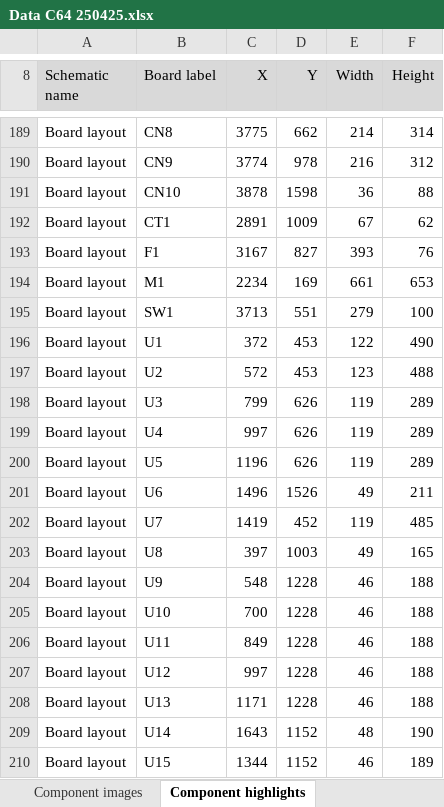
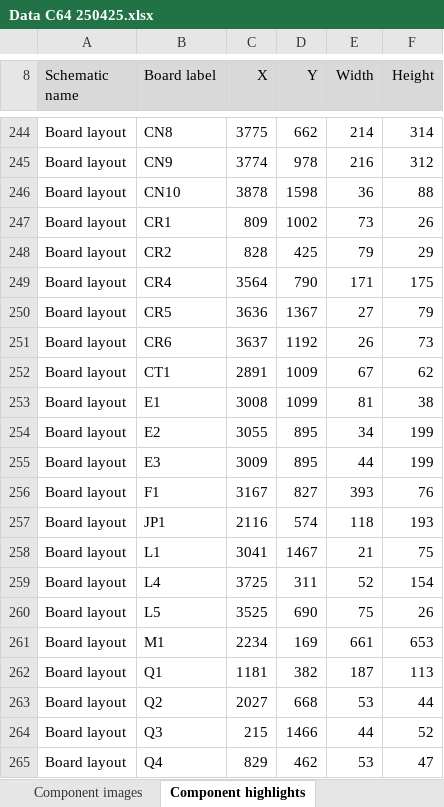
Before and after one commit to HovKlan-DH/Commodore-Repair-Toolbox, an Excel workbook: Data/Commodore 64/250425/Data C64 250425.xlsx, sheet Component highlights, drawn as a sheet; only a part is shown, gaps mark what is left out; the shorter side is filled out with more unchanged rows; values as stored, in another font and other column widths than the file's, no borders; the diff covers the shown part only; the diff names each change by its address in the sheet, - before the commit and + after, or states it on an @@ line.

```diff
--- a/Data/Commodore 64/250425/Data C64 250425.xlsx (sheet Component highlights)
+++ b/Data/Commodore 64/250425/Data C64 250425.xlsx (sheet Component highlights)
+row 247: Board layout | CR1 | 809 | 1002 | 73 | 26
+row 248: Board layout | CR2 | 828 | 425 | 79 | 29
+row 249: Board layout | CR4 | 3564 | 790 | 171 | 175
+row 250: Board layout | CR5 | 3636 | 1367 | 27 | 79
+row 251: Board layout | CR6 | 3637 | 1192 | 26 | 73
+row 253: Board layout | E1 | 3008 | 1099 | 81 | 38
+row 254: Board layout | E2 | 3055 | 895 | 34 | 199
+row 255: Board layout | E3 | 3009 | 895 | 44 | 199
+row 257: Board layout | JP1 | 2116 | 574 | 118 | 193
+row 258: Board layout | L1 | 3041 | 1467 | 21 | 75
+row 259: Board layout | L4 | 3725 | 311 | 52 | 154
+row 260: Board layout | L5 | 3525 | 690 | 75 | 26
+row 262: Board layout | Q1 | 1181 | 382 | 187 | 113
+row 263: Board layout | Q2 | 2027 | 668 | 53 | 44
+row 264: Board layout | Q3 | 215 | 1466 | 44 | 52
+row 265: Board layout | Q4 | 829 | 462 | 53 | 47
```
Also changed, not shown: 88 added rows, 1 removed row and 2 edited cells elsewhere in this sheet, sheet Components, sheet Component images, sheet Board links, sheet Board schematics, Data/Commodore 128/310378/Data C128 310378.xlsx, Data/Commodore 64/250407/Data C64 250407.xlsx, 9 other files.
